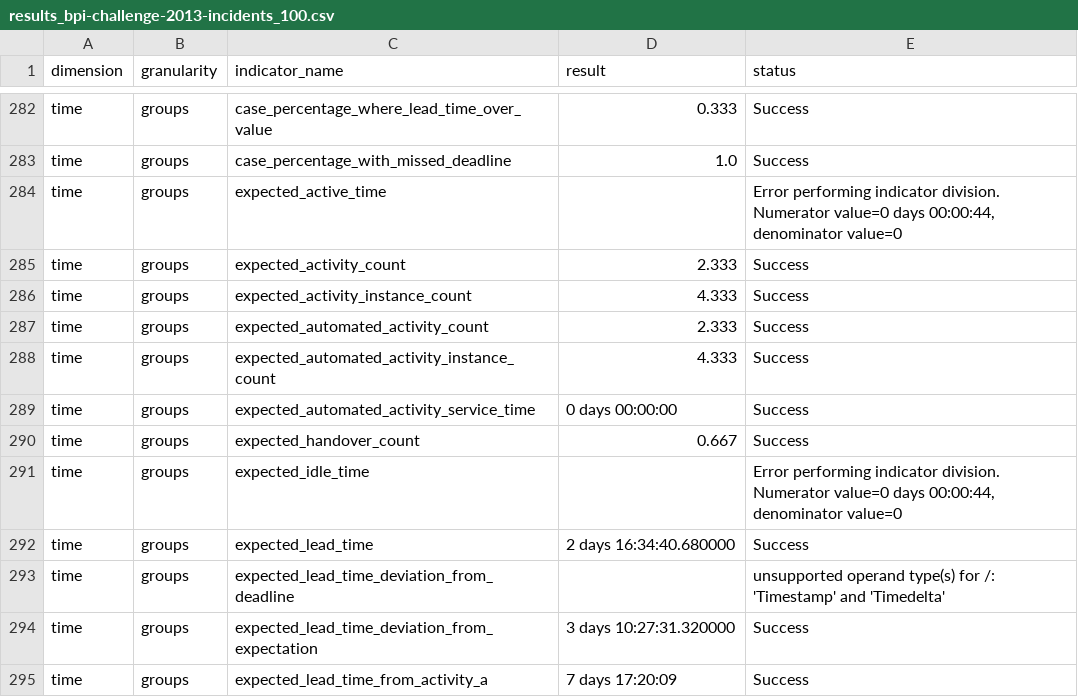
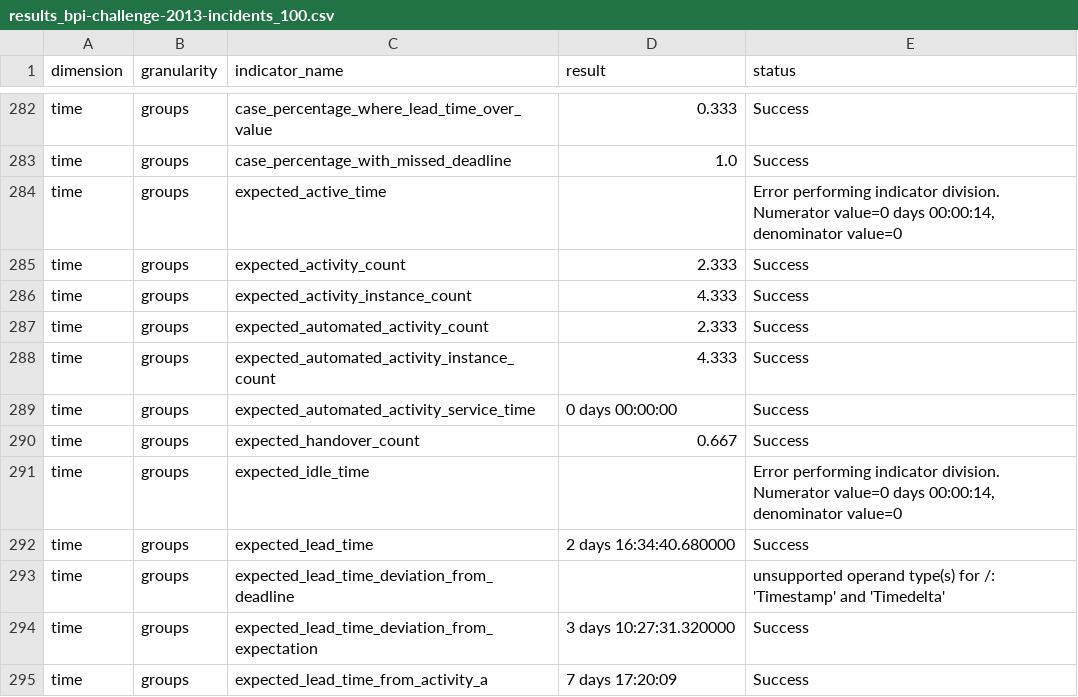
Before and after one commit to nicoabarca/process-performance-indicators, a CSV file: examples/out_bpi-challenge-2013-incidents_100/results_bpi-challenge-2013-incidents_100.csv, drawn as a sheet; only a part is shown, gaps mark what is left out.

```diff
--- a/examples/out_bpi-challenge-2013-incidents_100/results_bpi-challenge-2013-incidents_100.csv
+++ b/examples/out_bpi-challenge-2013-incidents_100/results_bpi-challenge-2013-incidents_100.csv
@@ -283,3 +283,3 @@ time,groups,case_percentage_where_lead_time_over_value,0.333,Success
 time,groups,case_percentage_with_missed_deadline,1.0,Success
-time,groups,expected_active_time,,"Error performing indicator division. Numerator value=0 days 00:00:44, denominator value=0"
+time,groups,expected_active_time,,"Error performing indicator division. Numerator value=0 days 00:00:14, denominator value=0"
 time,groups,expected_activity_count,2.333,Success
@@ -290,3 +290,3 @@ time,groups,expected_automated_activity_service_time,0 days 00:00:00,Success
 time,groups,expected_handover_count,0.667,Success
-time,groups,expected_idle_time,,"Error performing indicator division. Numerator value=0 days 00:00:44, denominator value=0"
+time,groups,expected_idle_time,,"Error performing indicator division. Numerator value=0 days 00:00:14, denominator value=0"
 time,groups,expected_lead_time,2 days 16:34:40.680000,Success
```
Also changed, not shown: examples/out_atomic_event_log/results_atomic_event_log.csv, examples/out_atomic_event_log/summary_atomic_event_log.csv, 12 other files.
